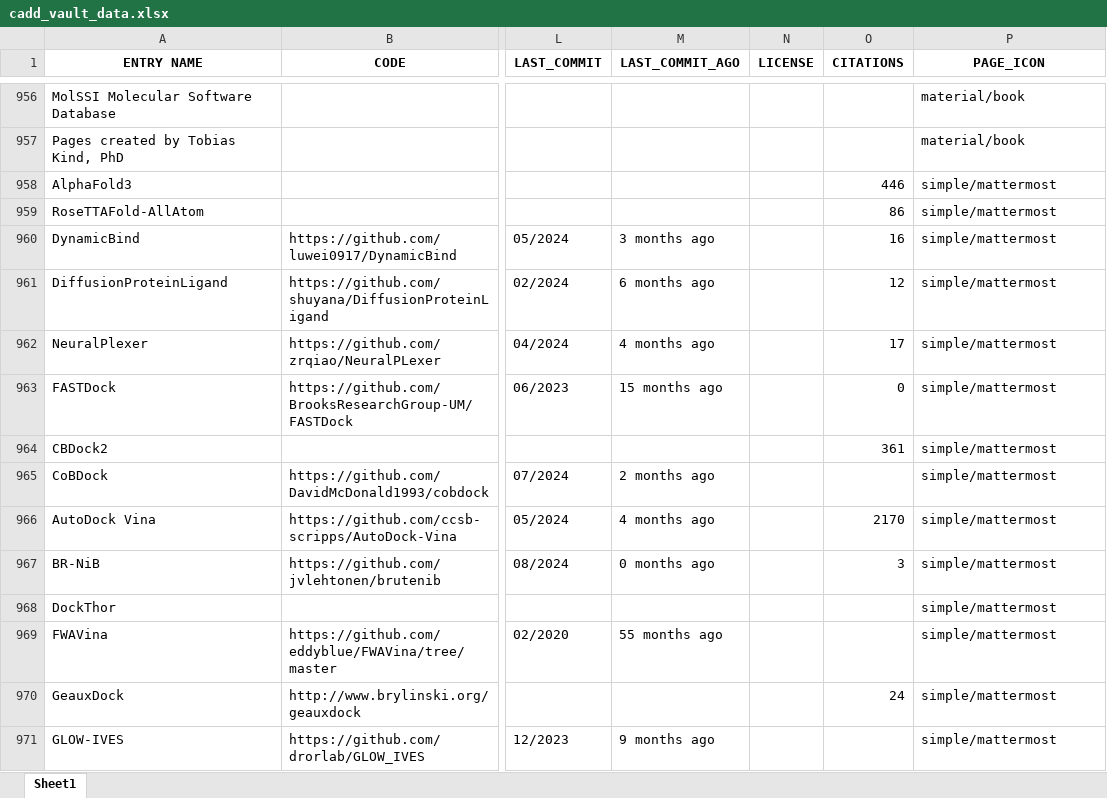
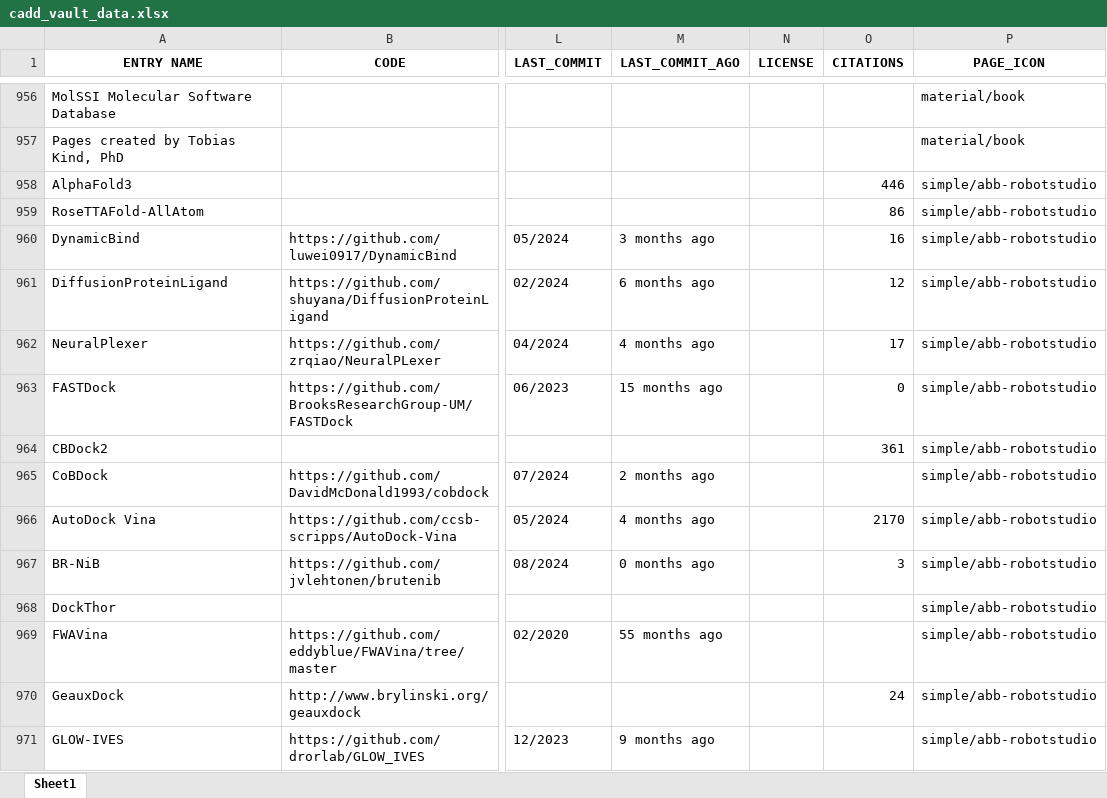
Before and after one commit to DrugBud-Suite/CADD_Vault, an Excel workbook: cadd_vault_data.xlsx, sheet Sheet1, drawn as a sheet; only a part is shown, gaps mark what is left out; values as stored, in another font and other column widths than the file's, no borders; the diff covers the shown part only; the diff names each change by its address in the sheet, - before the commit and + after, or states it on an @@ line.

Commit message:
update icons

```diff
--- a/cadd_vault_data.xlsx (sheet Sheet1)
+++ b/cadd_vault_data.xlsx (sheet Sheet1)
-P958:P971 (PAGE_ICON): simple/mattermost
+P958:P971 (PAGE_ICON): simple/abb-robotstudio
```
Also changed, not shown: 182 edited cells elsewhere in this sheet, 19 other files.
